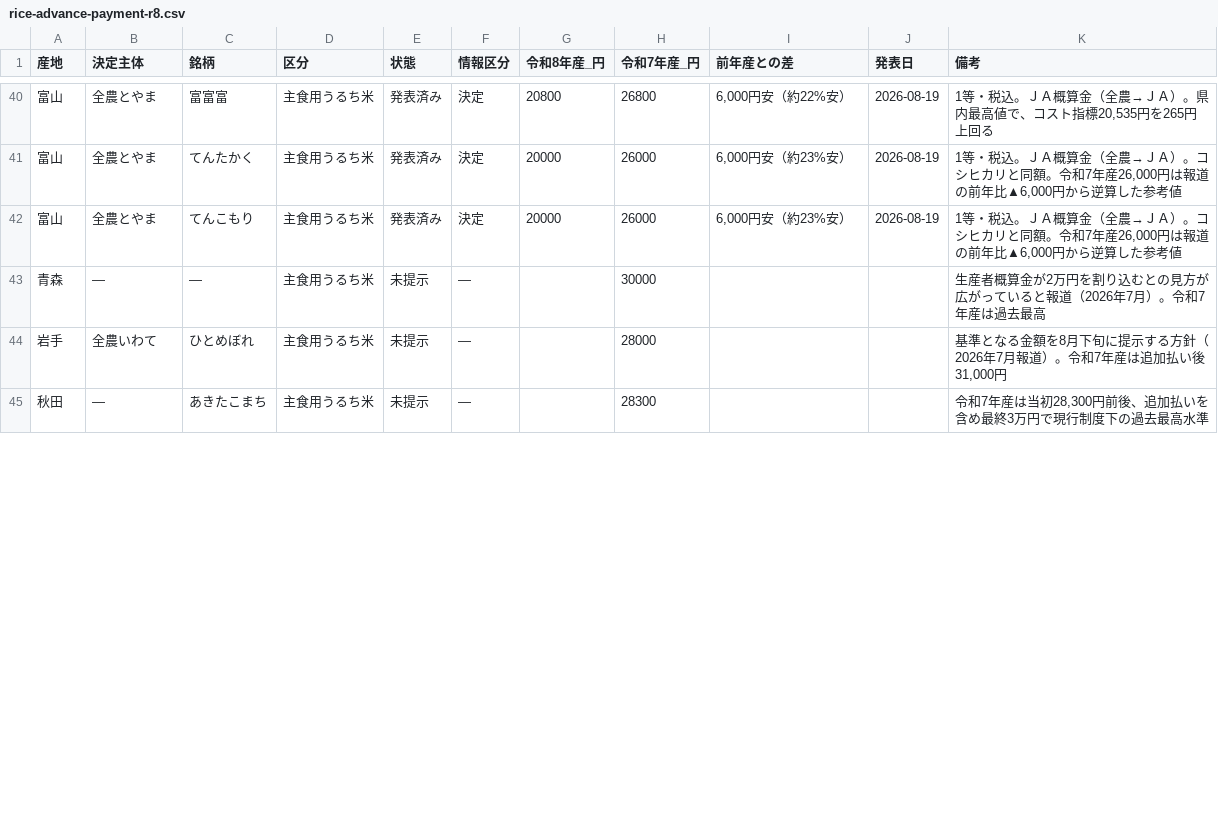
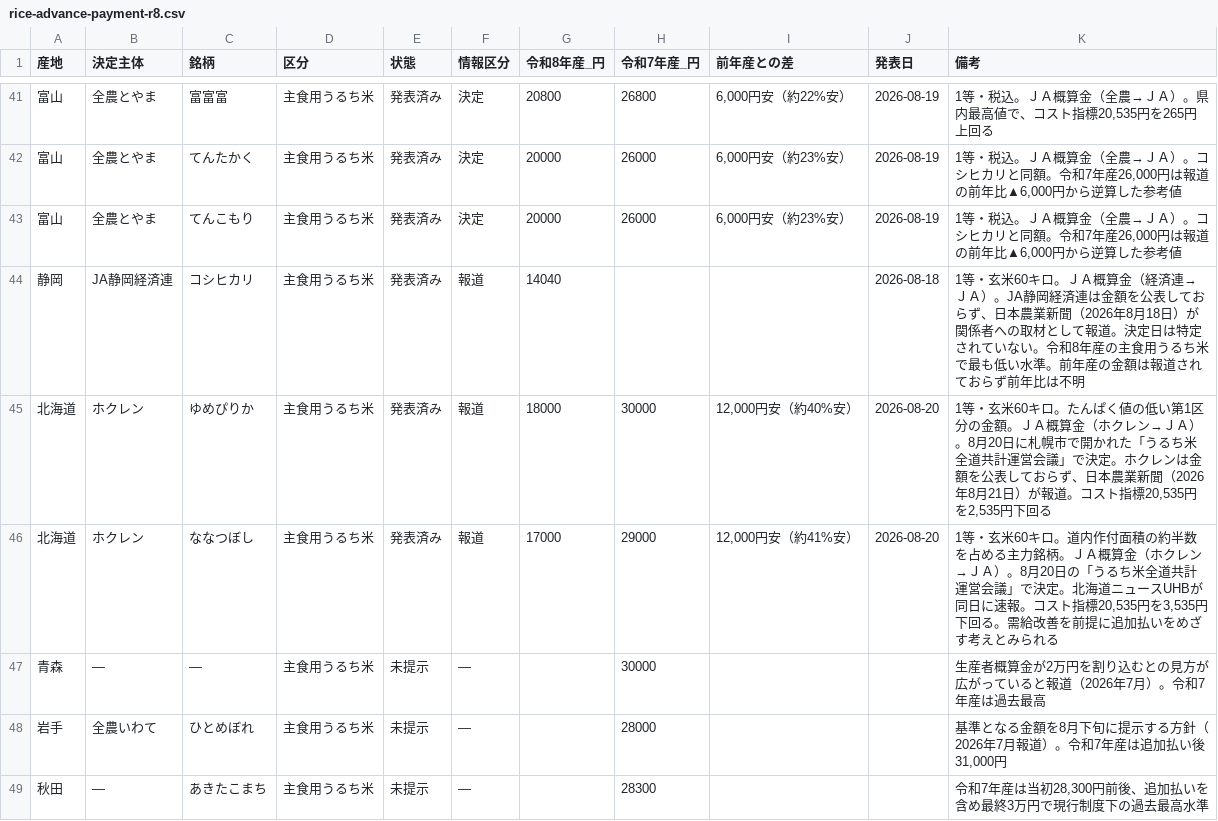
Before and after one commit to agrija2026-create/website, a CSV file: public/data/rice-advance-payment-r8.csv, drawn as a sheet; only a part is shown, gaps mark what is left out; the diff covers the shown part only; the diff names each change by its address in the sheet, - before the commit and + after, or states it on an @@ line.

```diff
--- a/public/data/rice-advance-payment-r8.csv
+++ b/public/data/rice-advance-payment-r8.csv
+row 44: 静岡 | JA静岡経済連 | コシヒカリ | 主食用うるち米 | 発表済み | 報道 | 14040 |  |  | 2026-08-18 | 1等・玄米60キロ。ＪＡ概算金（経済連→ＪＡ）。JA静岡経済連は金額を公表しておらず、日本農業新聞（2026年8月18日）が関係者への取材として報道。決定日は特定されていない。令和8年産の主食用うるち米で最も低い水準。前年産の金額は報道されておらず前年比は不明
+row 45: 北海道 | ホクレン | ゆめぴりか | 主食用うるち米 | 発表済み | 報道 | 18000 | 30000 | 12,000円安（約40%安） | 2026-08-20 | 1等・玄米60キロ。たんぱく値の低い第1区分の金額。ＪＡ概算金（ホクレン→ＪＡ）。8月20日に札幌市で開かれた「うるち米全道共計運営会議」で決定。ホクレンは金額を公表しておらず、日本農業新聞（2026年8月21日）が報道。コスト指標20,535円を2,535円下回る
+row 46: 北海道 | ホクレン | ななつぼし | 主食用うるち米 | 発表済み | 報道 | 17000 | 29000 | 12,000円安（約41%安） | 2026-08-20 | 1等・玄米60キロ。道内作付面積の約半数を占める主力銘柄。ＪＡ概算金（ホクレン→ＪＡ）。8月20日の「うるち米全道共計運営会議」で決定。北海道ニュースUHBが同日に速報。コスト指標20,535円を3,535円下回る。需給改善を前提に追加払いをめざす考えとみられる
```
Also changed, not shown: 1 added row, 2 removed rows and 2 edited cells elsewhere in this file, content/data/rice-advance-payment-r8.tsv, 3 other files.
